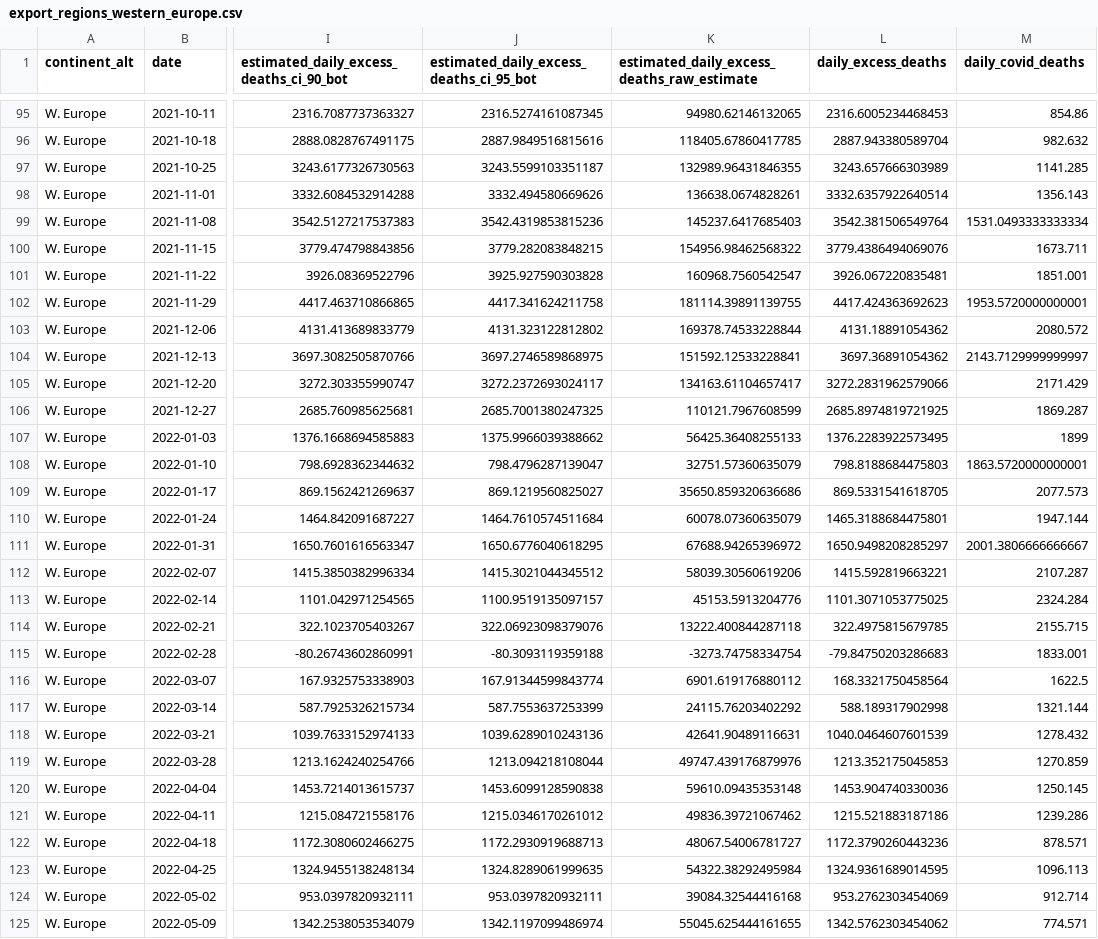
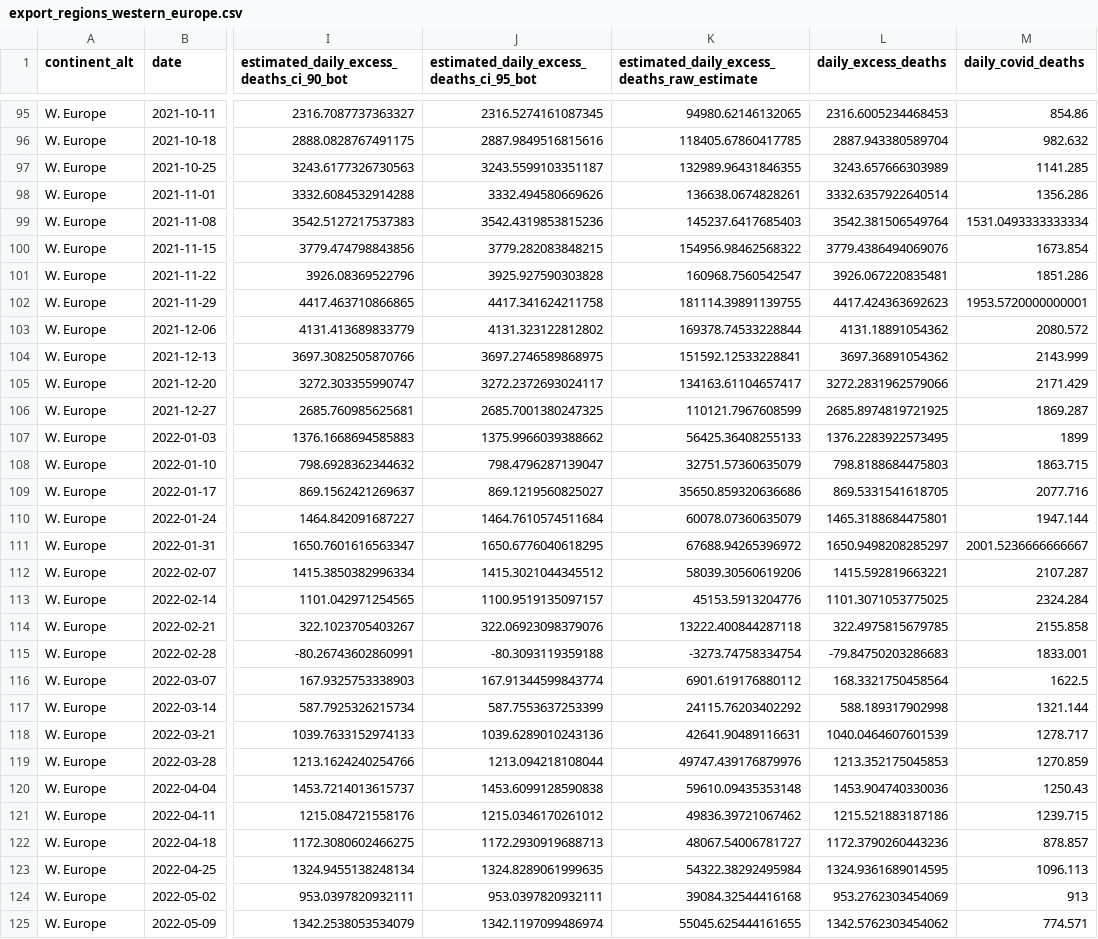
Before and after one commit to PaulMainwood/covid-19-the-economist-global-excess-deaths-model, a CSV file: output-data/output-by-alternative-regions/export_regions_western_europe.csv, drawn as a sheet; only a part is shown, gaps mark what is left out; the diff covers the shown part only; the diff names each change by its address in the sheet, - before the commit and + after, or states it on an @@ line.

```diff
--- a/output-data/output-by-alternative-regions/export_regions_western_europe.csv
+++ b/output-data/output-by-alternative-regions/export_regions_western_europe.csv
-M98 (daily_covid_deaths): 1356.143
+M98 (daily_covid_deaths): 1356.286
-M100 (daily_covid_deaths): 1673.711
+M100 (daily_covid_deaths): 1673.854
-M101 (daily_covid_deaths): 1851.001
+M101 (daily_covid_deaths): 1851.286
-M104 (daily_covid_deaths): 2143.7129999999997
+M104 (daily_covid_deaths): 2143.999
-M108 (daily_covid_deaths): 1863.5720000000001
+M108 (daily_covid_deaths): 1863.715
-M109 (daily_covid_deaths): 2077.573
+M109 (daily_covid_deaths): 2077.716
-M111 (daily_covid_deaths): 2001.3806666666667
+M111 (daily_covid_deaths): 2001.5236666666667
-M114 (daily_covid_deaths): 2155.715
+M114 (daily_covid_deaths): 2155.858
-M118 (daily_covid_deaths): 1278.432
+M118 (daily_covid_deaths): 1278.717
-M120 (daily_covid_deaths): 1250.145
+M120 (daily_covid_deaths): 1250.43
-M121 (daily_covid_deaths): 1239.286
+M121 (daily_covid_deaths): 1239.715
-M122 (daily_covid_deaths): 878.571
+M122 (daily_covid_deaths): 878.857
-M124 (daily_covid_deaths): 912.714
+M124 (daily_covid_deaths): 913
```
Also changed, not shown: 23 edited cells elsewhere in this file, output-data/output-by-alternative-regions/export_regions_EU_NA_Oceania_collapsed.csv, output-data/output-by-alternative-regions/export_regions_w_europe_aus_nz_north_america.csv, 49 other files.
